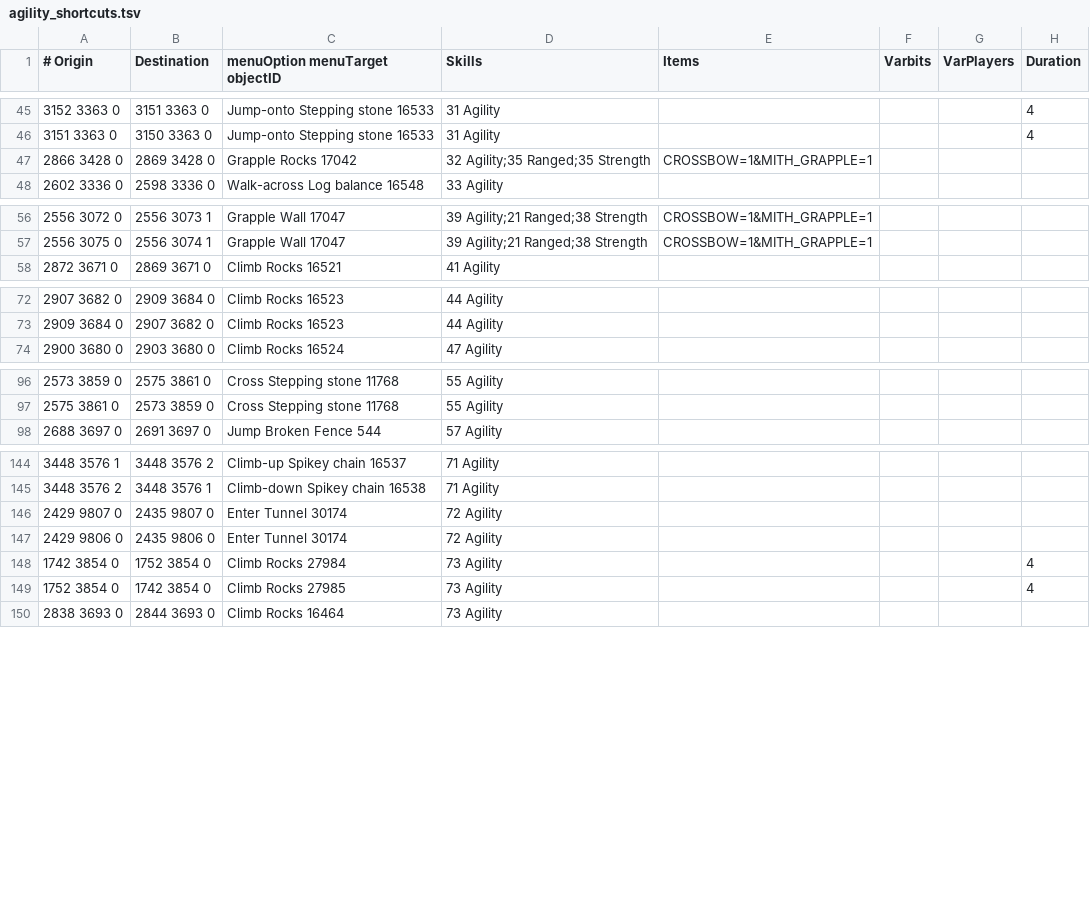
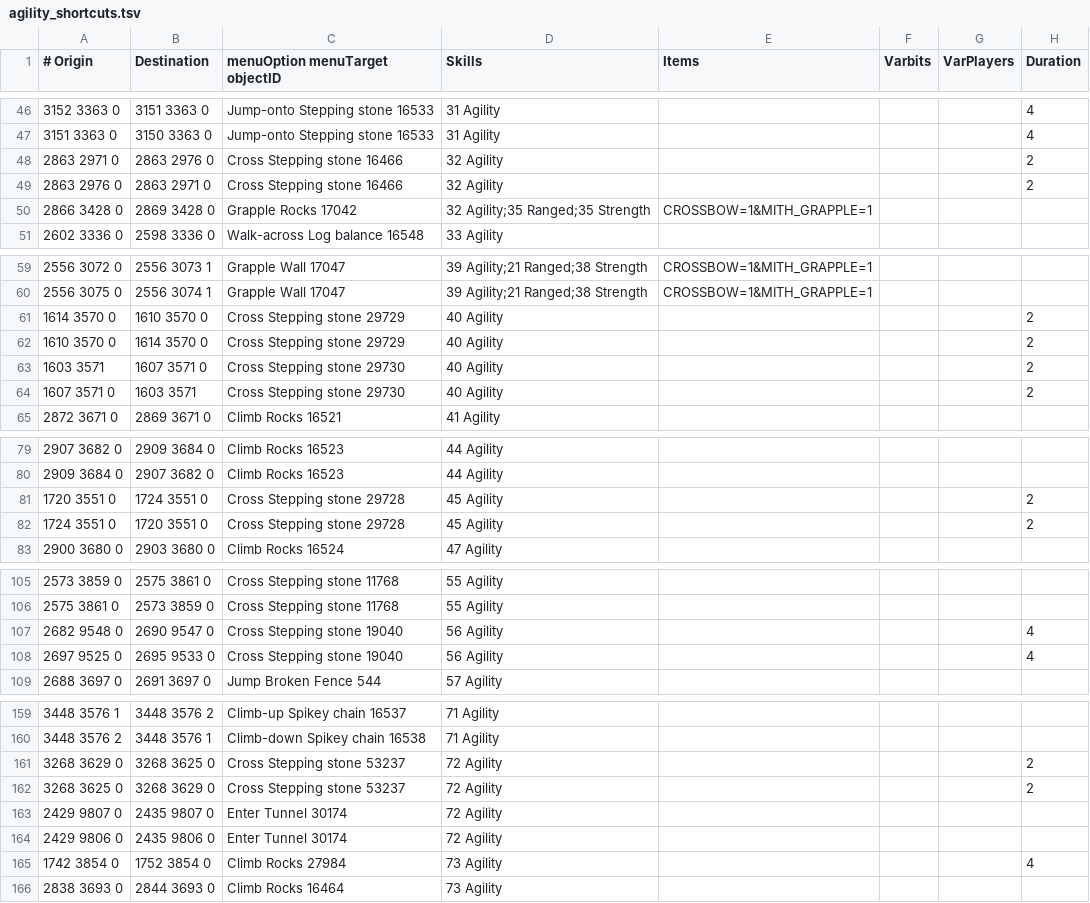
Before and after one commit to wvanderp/shortest-path, a TSV file: src/main/resources/transports/agility_shortcuts.tsv, drawn as a sheet; only a part is shown, gaps mark what is left out; removed rows and columns are numbered as before the commit, all else as after; the diff covers the shown part only; the diff names each change by its address in the sheet, - before the commit and + after, or states it on an @@ line.

```diff
--- a/src/main/resources/transports/agility_shortcuts.tsv
+++ b/src/main/resources/transports/agility_shortcuts.tsv
+row 48: 2863 2971 0 | 2863 2976 0 | Cross Stepping stone 16466 | 32 Agility |  |  |  | 2
+row 49: 2863 2976 0 | 2863 2971 0 | Cross Stepping stone 16466 | 32 Agility |  |  |  | 2
+row 61: 1614 3570 0 | 1610 3570 0 | Cross Stepping stone 29729 | 40 Agility |  |  |  | 2
+row 62: 1610 3570 0 | 1614 3570 0 | Cross Stepping stone 29729 | 40 Agility |  |  |  | 2
+row 63: 1603 3571 | 1607 3571 0 | Cross Stepping stone 29730 | 40 Agility |  |  |  | 2
+row 64: 1607 3571 0 | 1603 3571 | Cross Stepping stone 29730 | 40 Agility |  |  |  | 2
+row 81: 1720 3551 0 | 1724 3551 0 | Cross Stepping stone 29728 | 45 Agility |  |  |  | 2
+row 82: 1724 3551 0 | 1720 3551 0 | Cross Stepping stone 29728 | 45 Agility |  |  |  | 2
+row 107: 2682 9548 0 | 2690 9547 0 | Cross Stepping stone 19040 | 56 Agility |  |  |  | 4
+row 108: 2697 9525 0 | 2695 9533 0 | Cross Stepping stone 19040 | 56 Agility |  |  |  | 4
+row 161: 3268 3629 0 | 3268 3625 0 | Cross Stepping stone 53237 | 72 Agility |  |  |  | 2
+row 162: 3268 3625 0 | 3268 3629 0 | Cross Stepping stone 53237 | 72 Agility |  |  |  | 2
-row 149: 1752 3854 0 | 1742 3854 0 | Climb Rocks 27985 | 73 Agility |  |  |  | 4
```
Also changed, not shown: 5 added rows elsewhere in this file, src/main/resources/transports/transports.tsv.
